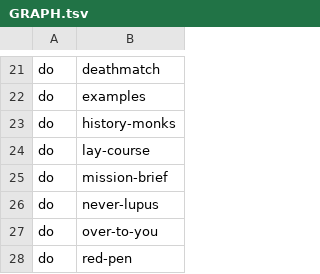
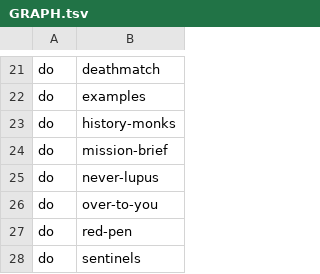
Before and after one commit to vickydotbat/vicky-skills, a TSV file: plugins/vicky-skills/skills/GRAPH.tsv, drawn as a sheet; only a part is shown, gaps mark what is left out; the shorter side is filled out with more unchanged rows.

Commit message:
Regenerate GRAPH.tsv and the mutation proof after do's lay-course line

```diff
--- a/plugins/vicky-skills/skills/GRAPH.tsv
+++ b/plugins/vicky-skills/skills/GRAPH.tsv
@@ -23,3 +23,2 @@ do	examples
 do	history-monks
-do	lay-course
 do	mission-brief
```
Also changed, not shown: 2 other files.
